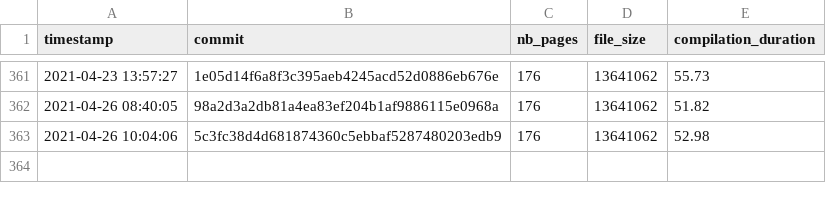
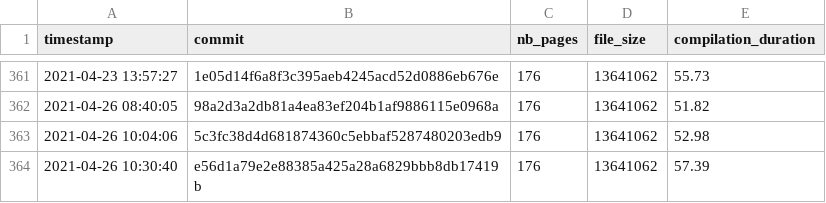
Before and after one commit to Ezibenroc/thesis, a CSV file: build/thesis_data.csv, drawn as a sheet; only a part is shown, gaps mark what is left out; the diff names each change by its address in the sheet, - before the commit and + after, or states it on an @@ line.

Commit message:
New compilation

```diff
--- a/build/thesis_data.csv
+++ b/build/thesis_data.csv
+row 364: 2021-04-26 10:30:40 | e56d1a79e2e88385a425a28a6829bbb8db17419b | 176 | 13641062 | 57.39
```
Also changed, not shown: 3 other files.
